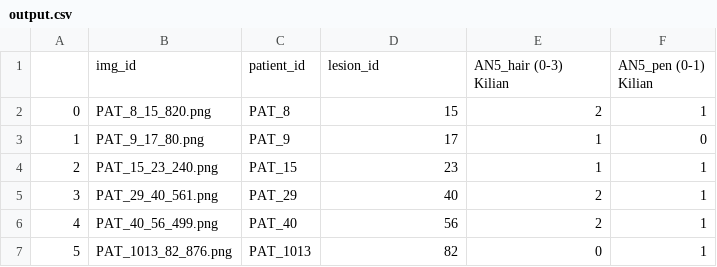
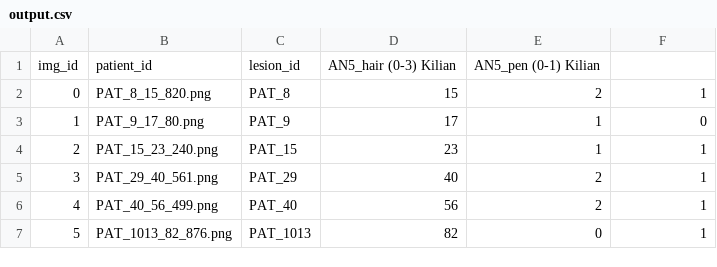
Before and after one commit to DKilian404/2026-PDS-B, a CSV file: output.csv, drawn as a sheet; only a part is shown.

Commit message:
fixed output

```diff
--- a/output.csv
+++ b/output.csv
@@ -1,4 +1,2 @@
-,img_id,patient_id,lesion_id,"AN5_hair (0-3)
- Kilian","AN5_pen (0-1)
- Kilian"
+img_id,patient_id,lesion_id,"AN5_hair (0-3) Kilian","AN5_pen (0-1) Kilian"
 0,PAT_8_15_820.png,PAT_8,15,2,1
```
